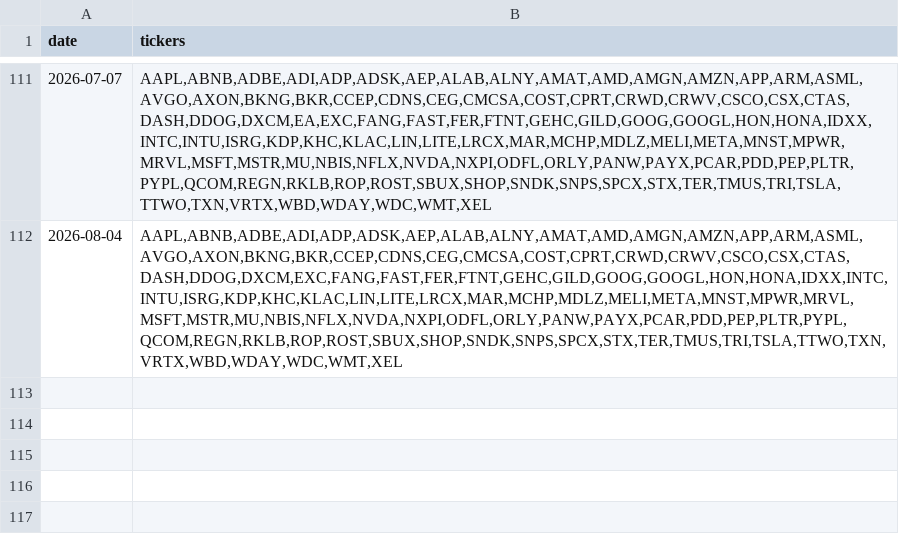
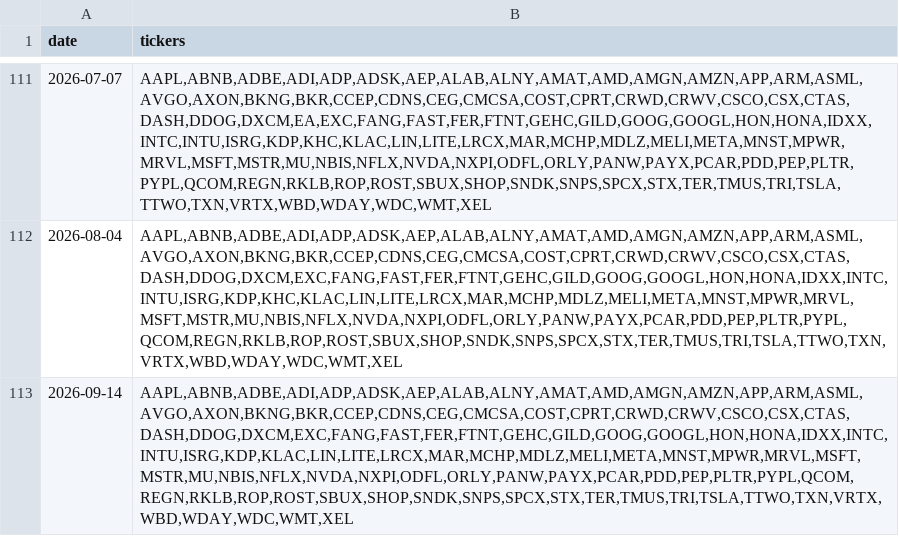
Before and after one commit to floyds1995/Auto-Index-Constituents-Tracker, a CSV file: NDX100/Nasdaq 100 Historical Components & Changes.csv, drawn as a sheet; only a part is shown, gaps mark what is left out.

```diff
--- a/NDX100/Nasdaq 100 Historical Components & Changes.csv
+++ b/NDX100/Nasdaq 100 Historical Components & Changes.csv
@@ -112 +112,2 @@ date,tickers
 2026-08-04,"AAPL,ABNB,ADBE,ADI,ADP,ADSK,AEP,ALAB,ALNY,AMAT,AMD,AMGN,AMZN,APP,ARM,ASML,AVGO,AXON,BKNG,BKR,CCEP,CDNS,CEG,CMCSA,COST,CPRT,CRWD,CRWV,CSCO,CSX,CTAS,DASH,DDOG,DXCM,EXC,FANG,FAST,FER,FTNT,GEHC,GILD,GOOG,GOOGL,HON,HONA,IDXX,INTC,INTU,ISRG,KDP,KHC,KLAC,LIN,LITE,LRCX,MAR,MCHP,MDLZ,MELI,META,MNST,MPWR,MRVL,MSFT,MSTR,MU,NBIS,NFLX,NVDA,NXPI,ODFL,ORLY,PANW,PAYX,PCAR,PDD,PEP,PLTR,PYPL,QCOM,REGN,RKLB,ROP,ROST,SBUX,SHOP,SNDK,SNPS,SPCX,STX,TER,TMUS,TRI,TSLA,TTWO,TXN,VRTX,WBD,WDAY,WDC,WMT,XEL"
+2026-09-14,"AAPL,ABNB,ADBE,ADI,ADP,ADSK,AEP,ALAB,ALNY,AMAT,AMD,AMGN,AMZN,APP,ARM,ASML,AVGO,AXON,BKNG,BKR,CCEP,CDNS,CEG,CMCSA,COST,CPRT,CRWD,CRWV,CSCO,CSX,CTAS,DASH,DDOG,DXCM,EXC,FANG,FAST,FER,FTNT,GEHC,GILD,GOOG,GOOGL,HON,HONA,IDXX,INTC,INTU,ISRG,KDP,KLAC,LIN,LITE,LRCX,MAR,MCHP,MDLZ,MELI,META,MNST,MPWR,MRVL,MSFT,MSTR,MU,NBIS,NFLX,NVDA,NXPI,ODFL,ORLY,PANW,PAYX,PCAR,PDD,PEP,PLTR,PYPL,QCOM,REGN,RKLB,ROP,ROST,SBUX,SHOP,SNDK,SNPS,SPCX,STX,TER,TMUS,TRI,TSLA,TTWO,TXN,VRTX,WBD,WDAY,WDC,WMT,XEL"
```
